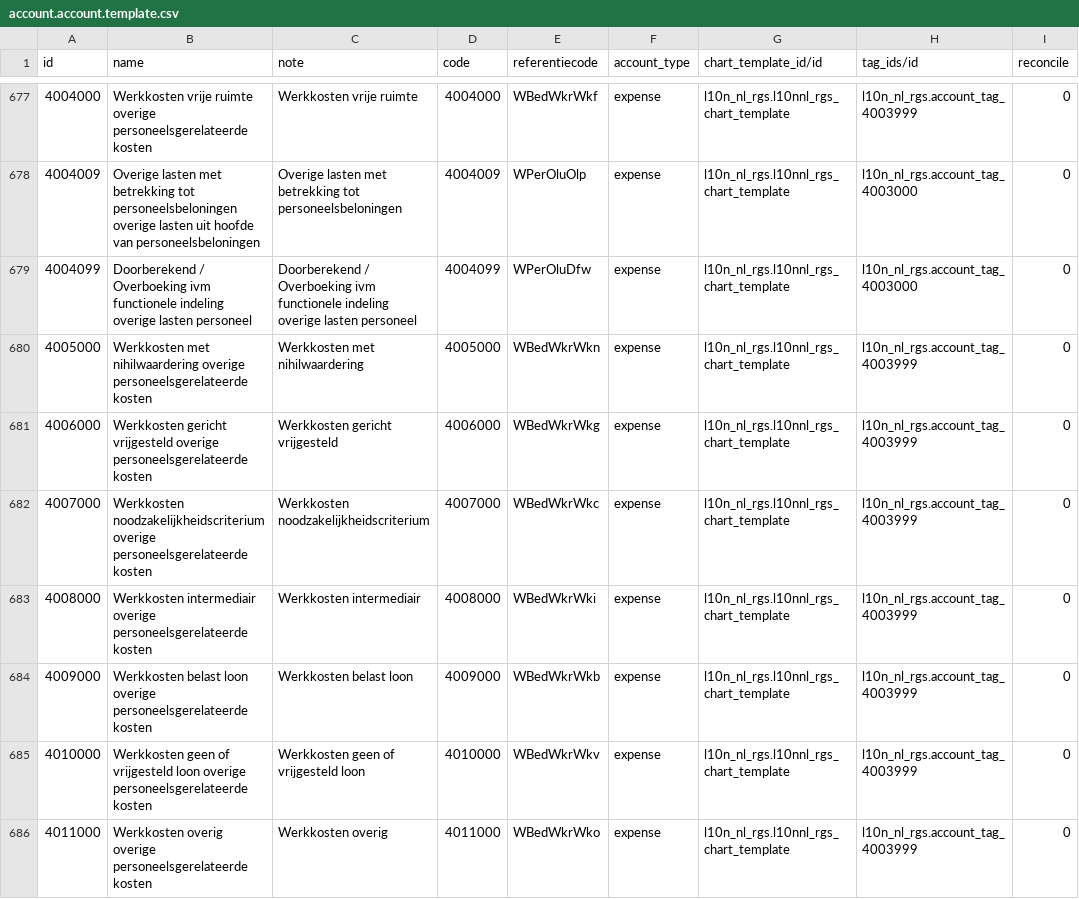
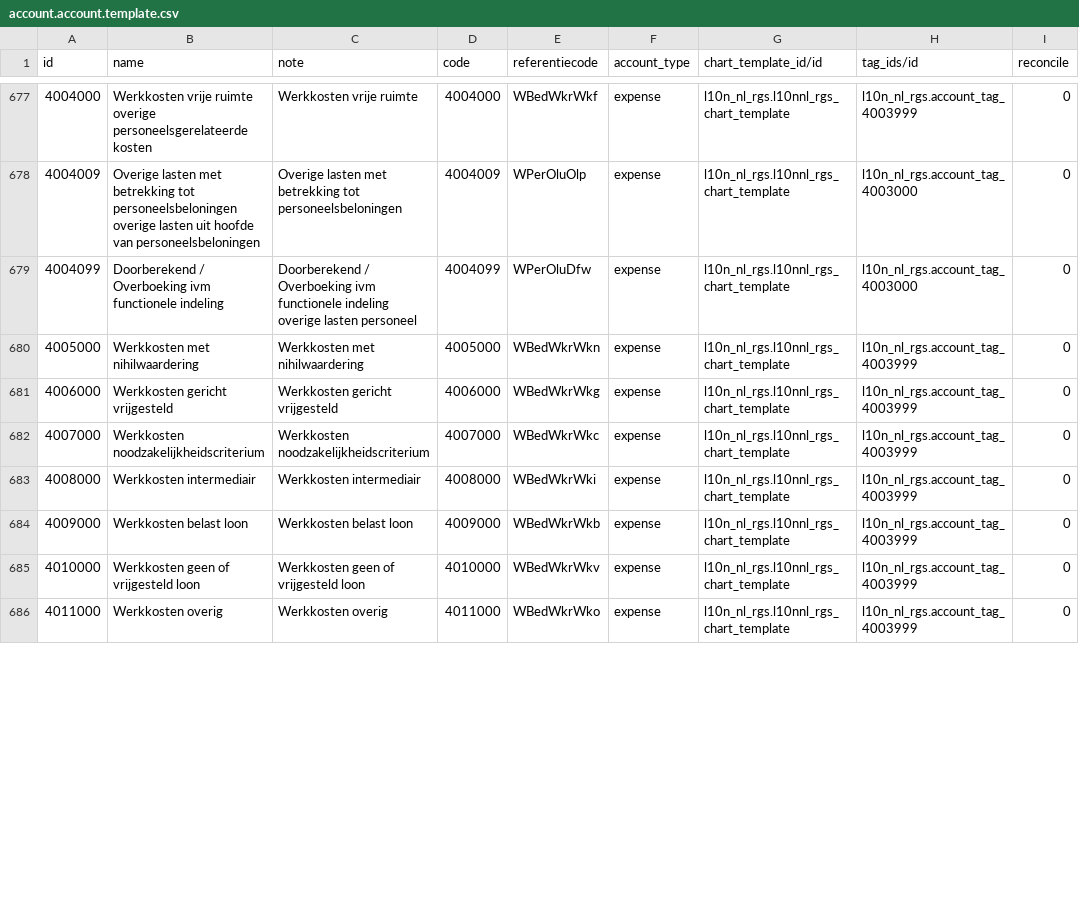
Before and after one commit to onesteinbv/addons-container, a CSV file: l10n_nl_rgs/data/account.account.template.csv, drawn as a sheet; only a part is shown, gaps mark what is left out; the diff covers the shown part only; the diff names each change by its address in the sheet, - before the commit and + after, or states it on an @@ line.

Commit message:
Update account.account.template.csv

```diff
--- a/l10n_nl_rgs/data/account.account.template.csv
+++ b/l10n_nl_rgs/data/account.account.template.csv
-B679 (name): …functionele indeling overige lasten personeel
+B679 (name): …functionele indeling
-B680 (name): …met nihilwaardering overige personeelsgerelateerde kosten
+B680 (name): …met nihilwaardering
-B681 (name): …gericht vrijgesteld overige personeelsgerelateerde kosten
+B681 (name): …gericht vrijgesteld
-B682 (name): Werkkosten noodzakelijkheidscriterium overige personeelsgerelateerde kosten
+B682 (name): Werkkosten noodzakelijkheidscriterium
-B683 (name): Werkkosten intermediair overige personeelsgerelateerde kosten
+B683 (name): Werkkosten intermediair
-B684 (name): Werkkosten belast loon overige personeelsgerelateerde kosten
+B684 (name): Werkkosten belast loon
-B685 (name): …vrijgesteld loon overige personeelsgerelateerde kosten
+B685 (name): …vrijgesteld loon
-B686 (name): Werkkosten overig overige personeelsgerelateerde kosten
+B686 (name): Werkkosten overig
```
Also changed, not shown: 14 edited cells elsewhere in this file.
